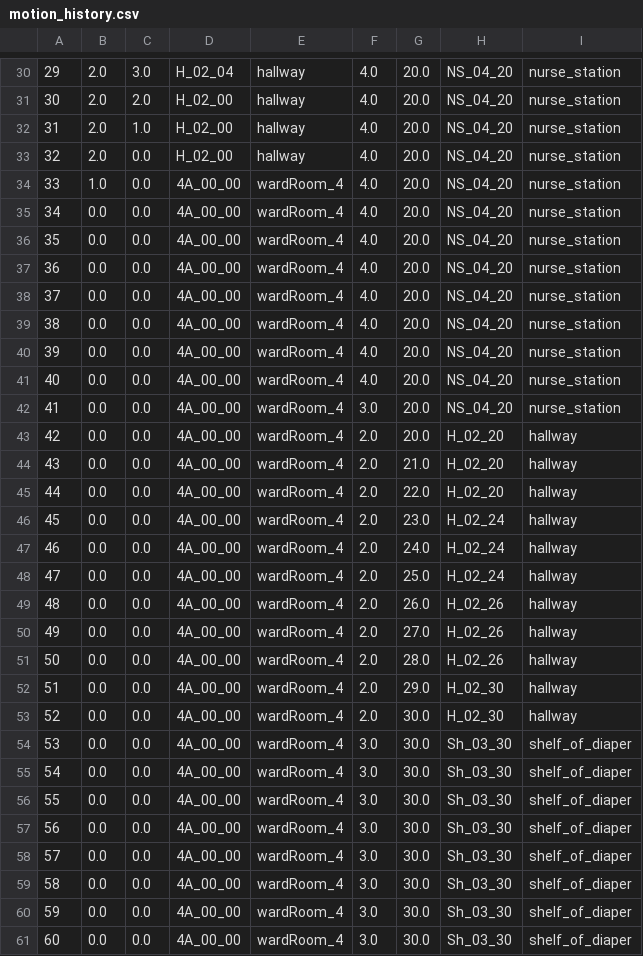
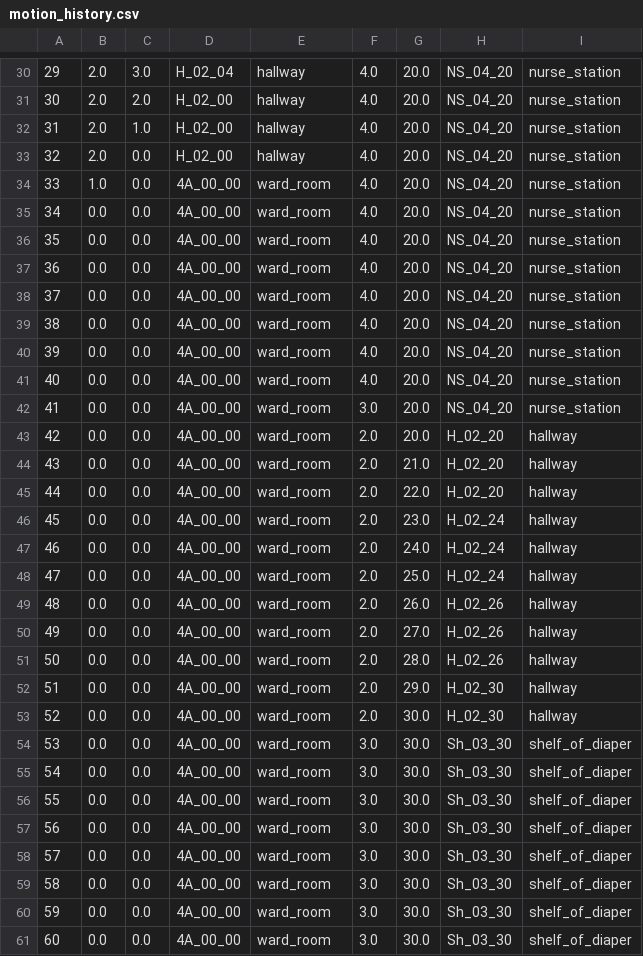
Before and after one commit to kazunosuke1108/gpt_supporter, a CSV file: gpt_supporter_modules/sources/motion_history.csv, drawn as a sheet; only a part is shown, gaps mark what is left out; the diff covers the shown part only.

```diff
--- a/gpt_supporter_modules/sources/motion_history.csv
+++ b/gpt_supporter_modules/sources/motion_history.csv
@@ -33,29 +33,29 @@
 32,2.0,0.0,H_02_00,hallway,4.0,20.0,NS_04_20,nurse_station
-33,1.0,0.0,4A_00_00,wardRoom_4,4.0,20.0,NS_04_20,nurse_station
-34,0.0,0.0,4A_00_00,wardRoom_4,4.0,20.0,NS_04_20,nurse_station
-35,0.0,0.0,4A_00_00,wardRoom_4,4.0,20.0,NS_04_20,nurse_station
-36,0.0,0.0,4A_00_00,wardRoom_4,4.0,20.0,NS_04_20,nurse_station
-37,0.0,0.0,4A_00_00,wardRoom_4,4.0,20.0,NS_04_20,nurse_station
-38,0.0,0.0,4A_00_00,wardRoom_4,4.0,20.0,NS_04_20,nurse_station
-39,0.0,0.0,4A_00_00,wardRoom_4,4.0,20.0,NS_04_20,nurse_station
-40,0.0,0.0,4A_00_00,wardRoom_4,4.0,20.0,NS_04_20,nurse_station
-41,0.0,0.0,4A_00_00,wardRoom_4,3.0,20.0,NS_04_20,nurse_station
-42,0.0,0.0,4A_00_00,wardRoom_4,2.0,20.0,H_02_20,hallway
-43,0.0,0.0,4A_00_00,wardRoom_4,2.0,21.0,H_02_20,hallway
-44,0.0,0.0,4A_00_00,wardRoom_4,2.0,22.0,H_02_20,hallway
-45,0.0,0.0,4A_00_00,wardRoom_4,2.0,23.0,H_02_24,hallway
-46,0.0,0.0,4A_00_00,wardRoom_4,2.0,24.0,H_02_24,hallway
-47,0.0,0.0,4A_00_00,wardRoom_4,2.0,25.0,H_02_24,hallway
-48,0.0,0.0,4A_00_00,wardRoom_4,2.0,26.0,H_02_26,hallway
-49,0.0,0.0,4A_00_00,wardRoom_4,2.0,27.0,H_02_26,hallway
-50,0.0,0.0,4A_00_00,wardRoom_4,2.0,28.0,H_02_26,hallway
-51,0.0,0.0,4A_00_00,wardRoom_4,2.0,29.0,H_02_30,hallway
-52,0.0,0.0,4A_00_00,wardRoom_4,2.0,30.0,H_02_30,hallway
-53,0.0,0.0,4A_00_00,wardRoom_4,3.0,30.0,Sh_03_30,shelf_of_diaper
-54,0.0,0.0,4A_00_00,wardRoom_4,3.0,30.0,Sh_03_30,shelf_of_diaper
-55,0.0,0.0,4A_00_00,wardRoom_4,3.0,30.0,Sh_03_30,shelf_of_diaper
-56,0.0,0.0,4A_00_00,wardRoom_4,3.0,30.0,Sh_03_30,shelf_of_diaper
-57,0.0,0.0,4A_00_00,wardRoom_4,3.0,30.0,Sh_03_30,shelf_of_diaper
-58,0.0,0.0,4A_00_00,wardRoom_4,3.0,30.0,Sh_03_30,shelf_of_diaper
-59,0.0,0.0,4A_00_00,wardRoom_4,3.0,30.0,Sh_03_30,shelf_of_diaper
-60,0.0,0.0,4A_00_00,wardRoom_4,3.0,30.0,Sh_03_30,shelf_of_diaper
+33,1.0,0.0,4A_00_00,ward_room,4.0,20.0,NS_04_20,nurse_station
+34,0.0,0.0,4A_00_00,ward_room,4.0,20.0,NS_04_20,nurse_station
+35,0.0,0.0,4A_00_00,ward_room,4.0,20.0,NS_04_20,nurse_station
+36,0.0,0.0,4A_00_00,ward_room,4.0,20.0,NS_04_20,nurse_station
+37,0.0,0.0,4A_00_00,ward_room,4.0,20.0,NS_04_20,nurse_station
+38,0.0,0.0,4A_00_00,ward_room,4.0,20.0,NS_04_20,nurse_station
+39,0.0,0.0,4A_00_00,ward_room,4.0,20.0,NS_04_20,nurse_station
+40,0.0,0.0,4A_00_00,ward_room,4.0,20.0,NS_04_20,nurse_station
+41,0.0,0.0,4A_00_00,ward_room,3.0,20.0,NS_04_20,nurse_station
+42,0.0,0.0,4A_00_00,ward_room,2.0,20.0,H_02_20,hallway
+43,0.0,0.0,4A_00_00,ward_room,2.0,21.0,H_02_20,hallway
+44,0.0,0.0,4A_00_00,ward_room,2.0,22.0,H_02_20,hallway
+45,0.0,0.0,4A_00_00,ward_room,2.0,23.0,H_02_24,hallway
+46,0.0,0.0,4A_00_00,ward_room,2.0,24.0,H_02_24,hallway
+47,0.0,0.0,4A_00_00,ward_room,2.0,25.0,H_02_24,hallway
+48,0.0,0.0,4A_00_00,ward_room,2.0,26.0,H_02_26,hallway
+49,0.0,0.0,4A_00_00,ward_room,2.0,27.0,H_02_26,hallway
+50,0.0,0.0,4A_00_00,ward_room,2.0,28.0,H_02_26,hallway
+51,0.0,0.0,4A_00_00,ward_room,2.0,29.0,H_02_30,hallway
+52,0.0,0.0,4A_00_00,ward_room,2.0,30.0,H_02_30,hallway
+53,0.0,0.0,4A_00_00,ward_room,3.0,30.0,Sh_03_30,shelf_of_diaper
+54,0.0,0.0,4A_00_00,ward_room,3.0,30.0,Sh_03_30,shelf_of_diaper
+55,0.0,0.0,4A_00_00,ward_room,3.0,30.0,Sh_03_30,shelf_of_diaper
+56,0.0,0.0,4A_00_00,ward_room,3.0,30.0,Sh_03_30,shelf_of_diaper
+57,0.0,0.0,4A_00_00,ward_room,3.0,30.0,Sh_03_30,shelf_of_diaper
+58,0.0,0.0,4A_00_00,ward_room,3.0,30.0,Sh_03_30,shelf_of_diaper
+59,0.0,0.0,4A_00_00,ward_room,3.0,30.0,Sh_03_30,shelf_of_diaper
+60,0.0,0.0,4A_00_00,ward_room,3.0,30.0,Sh_03_30,shelf_of_diaper
```
Also changed, not shown: 88 edited cells elsewhere in this file, 9 other files.
